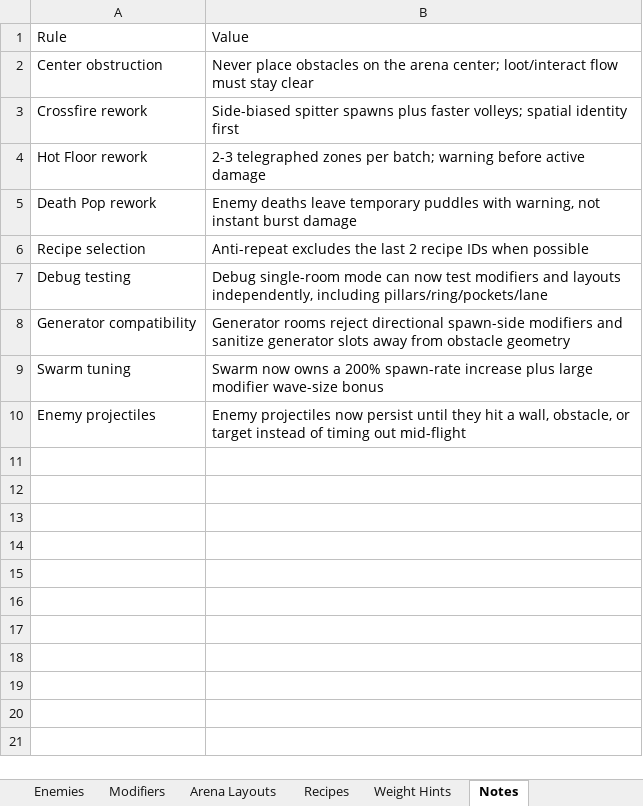
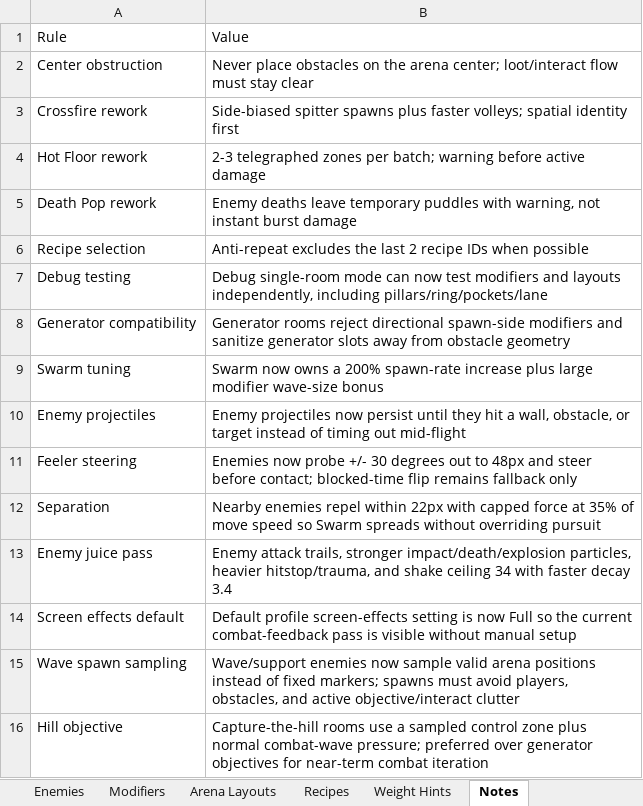
Before and after one commit to snaxico/project-twin-stick, an Excel workbook: docs/design/enemies-arenas-modifiers-balance.xlsx, sheet Notes, drawn as a sheet; values as stored, in another font and other column widths than the file's, no borders; the diff names each change by its address in the sheet, - before the commit and + after, or states it on an @@ line.

Commit message:
Refine enemy pressure and add hill objective

```diff
--- a/docs/design/enemies-arenas-modifiers-balance.xlsx (sheet Notes)
+++ b/docs/design/enemies-arenas-modifiers-balance.xlsx (sheet Notes)
+row 11: Feeler steering | Enemies now probe +/- 30 degrees out to 48px and steer before contact; blocked-time flip remains fallback only
+row 12: Separation | Nearby enemies repel within 22px with capped force at 35% of move speed so Swarm spreads without overriding pursuit
+row 13: Enemy juice pass | Enemy attack trails, stronger impact/death/explosion particles, heavier hitstop/trauma, and shake ceiling 34 with faster decay 3.4
+row 14: Screen effects default | Default profile screen-effects setting is now Full so the current combat-feedback pass is visible without manual setup
+row 15: Wave spawn sampling | Wave/support enemies now sample valid arena positions instead of fixed markers; spawns must avoid players, obstacles, and active objective/interact clutter
+row 16: Hill objective | Capture-the-hill rooms use a sampled control zone plus normal combat-wave pressure; preferred over generator objectives for near-term combat iteration
```
Also changed, not shown: sheet Enemies, sheet Summary, 13 other files.
